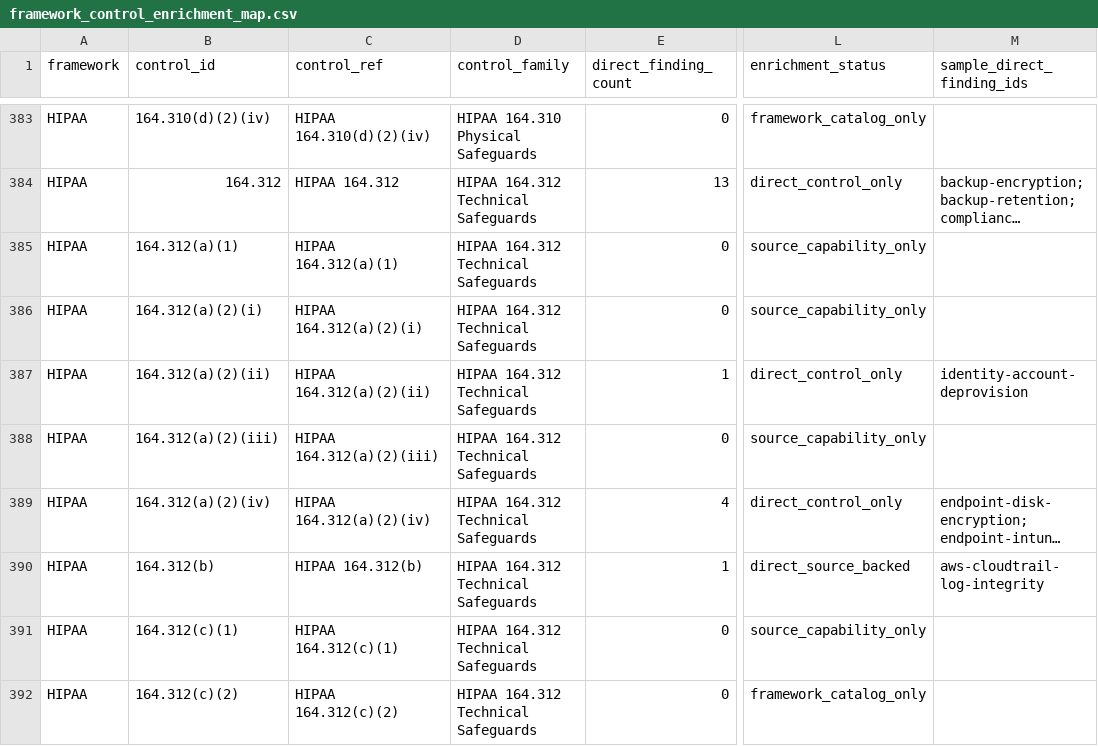
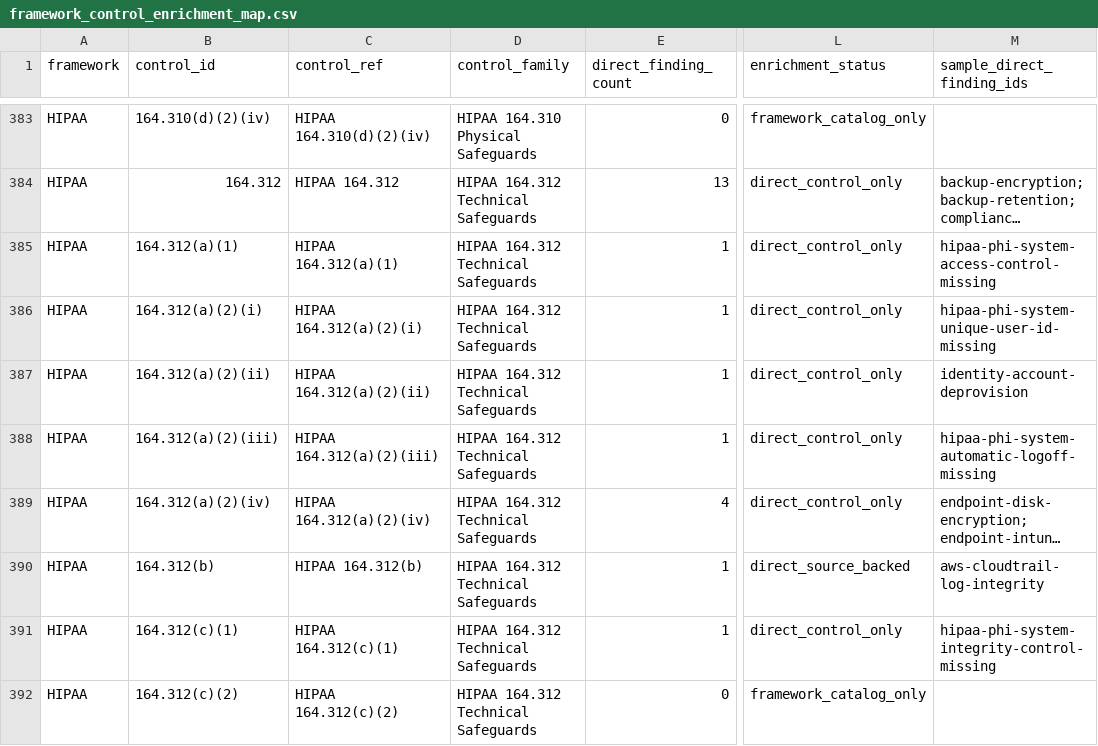
Before and after one commit to writer/cerebro, a CSV file: docs/reference/policy-compliance-mapping/framework_control_enrichment_map.csv, drawn as a sheet; only a part is shown, gaps mark what is left out; long unchanged cells end in …; the diff covers the shown part only; the diff names each change by its address in the sheet, - before the commit and + after, or states it on an @@ line.

Commit message:
Add HIPAA safeguard policy coverage

```diff
--- a/docs/reference/policy-compliance-mapping/framework_control_enrichment_map.csv
+++ b/docs/reference/policy-compliance-mapping/framework_control_enrichment_map.csv
-E385:E386 (direct_finding_count): 0
+E385:E386 (direct_finding_count): 1
-L385:L386 (enrichment_status): source_capability_only
+L385:L386 (enrichment_status): direct_control_only
-M385 (sample_direct_finding_ids): (empty)
+M385 (sample_direct_finding_ids): hipaa-phi-system-access-control-missing
-M386 (sample_direct_finding_ids): (empty)
+M386 (sample_direct_finding_ids): hipaa-phi-system-unique-user-id-missing
-E388 (direct_finding_count): 0
+E388 (direct_finding_count): 1
-L388 (enrichment_status): source_capability_only
+L388 (enrichment_status): direct_control_only
-M388 (sample_direct_finding_ids): (empty)
+M388 (sample_direct_finding_ids): hipaa-phi-system-automatic-logoff-missing
-E391 (direct_finding_count): 0
+E391 (direct_finding_count): 1
-L391 (enrichment_status): source_capability_only
+L391 (enrichment_status): direct_control_only
-M391 (sample_direct_finding_ids): (empty)
+M391 (sample_direct_finding_ids): hipaa-phi-system-integrity-control-missing
```
Also changed, not shown: 18 edited cells elsewhere in this file, docs/reference/policy-compliance-mapping/framework_control_gap_map.csv, docs/reference/policy-compliance-mapping/overview.csv, 33 other files.
